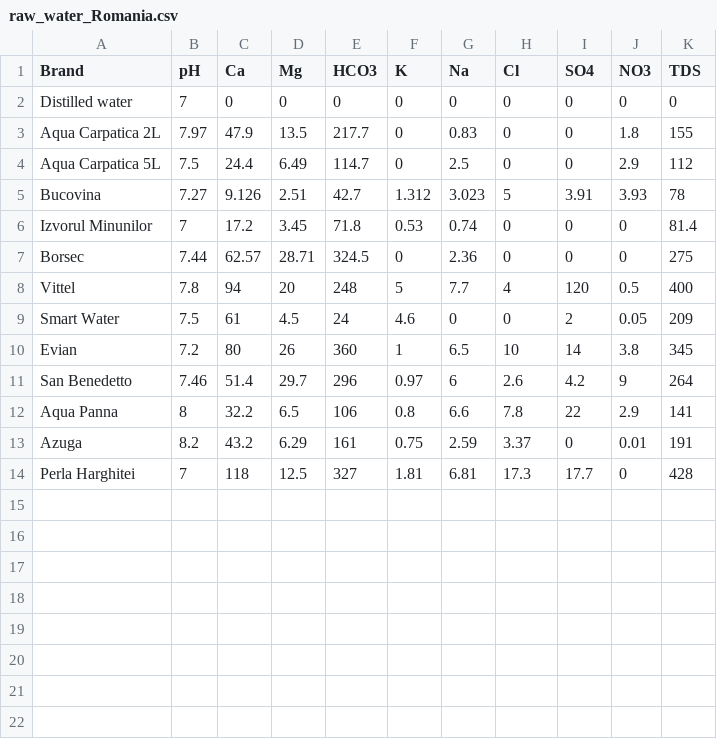
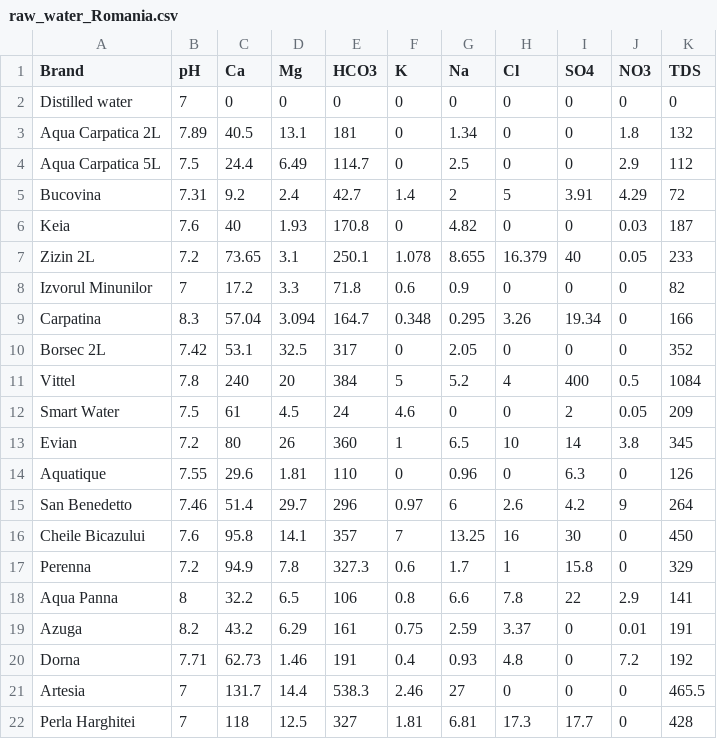
Before and after one commit to bemihai/coffee-water, a CSV file: data/raw_water_Romania.csv, drawn as a sheet; only a part is shown; the diff covers the shown part only.

Commit message:
update waters

```diff
--- a/data/raw_water_Romania.csv
+++ b/data/raw_water_Romania.csv
@@ -2,8 +2,11 @@ Brand,pH,Ca,Mg,HCO3,K,Na,Cl,SO4,NO3,TDS
 Distilled water,7,0,0,0,0,0,0,0,0,0
-Aqua Carpatica 2L,7.97,47.9,13.5,217.7,0,0.83,0,0,1.8,155
+Aqua Carpatica 2L,7.89,40.5,13.1,181,0,1.34,0,0,1.8,132
 Aqua Carpatica 5L,7.5,24.4,6.49,114.7,0,2.5,0,0,2.9,112
-Bucovina,7.27,9.126,2.51,42.7,1.312,3.023,5,3.91,3.93,78
-Izvorul Minunilor,7,17.2,3.45,71.8,0.53,0.74,0,0,0,81.4
-Borsec,7.44,62.57,28.71,324.5,0,2.36,0,0,0,275
-Vittel ,7.8,94,20,248,5,7.7,4,120,0.5,400
+Bucovina,7.31,9.2,2.4,42.7,1.4,2,5,3.91,4.29,72
+Keia,7.6,40,1.93,170.8,0,4.82,0,0,0.03,187
+Zizin 2L,7.2,73.65,3.1,250.1,1.078,8.655,16.379,40,0.05,233
+Izvorul Minunilor,7,17.2,3.3,71.8,0.6,0.9,0,0,0,82
+Carpatina,8.3,57.04,3.094,164.7,0.348,0.295,3.26,19.34,0,166
+Borsec 2L,7.42,53.1,32.5,317,0,2.05,0,0,0,352
+Vittel,7.8,240,20,384,5,5.2,4,400,0.5,1084
 Smart Water,7.5,61,4.5,24,4.6,0,0,2,0.05,209
@@ -11,4 +14,9 @@ Evian ,7.2,80,26,360,1,6.5,10,14,3.8,345
+Aquatique,7.55,29.6,1.81,110,0,0.96,0,6.3,0,126
 San Benedetto,7.46,51.4,29.7,296,0.97,6,2.6,4.2,9,264
+Cheile Bicazului,7.6,95.8,14.1,357,7,13.25,16,30,0,450
+Perenna,7.2,94.9,7.8,327.3,0.6,1.7,1,15.8,0,329
 Aqua Panna,8,32.2,6.5,106,0.8,6.6,7.8,22,2.9,141
 Azuga,8.2,43.2,6.29,161,0.75,2.59,3.37,0,0.01,191
+Dorna,7.71,62.73,1.46,191,0.4,0.93,4.8,0,7.2,192
+Artesia,7,131.7,14.4,538.3,2.46,27,0,0,0,465.5
 Perla Harghitei,7,118,12.5,327,1.81,6.81,17.3,17.7,0,428
```
Also changed, not shown: 2 added rows elsewhere in this file, 3 other files.
